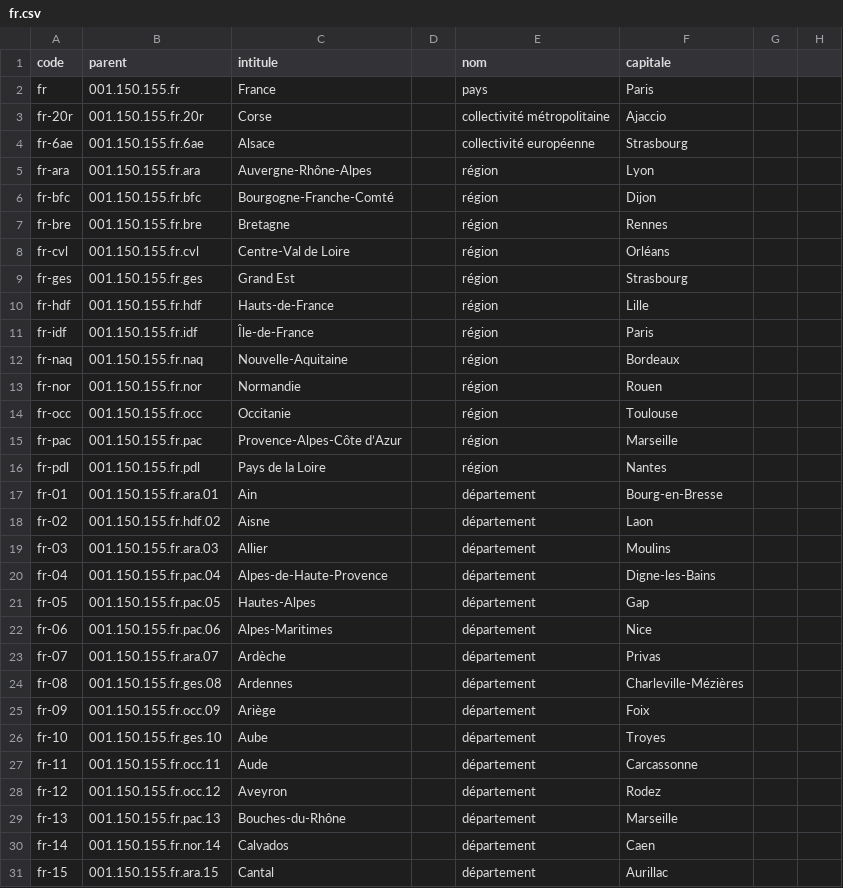
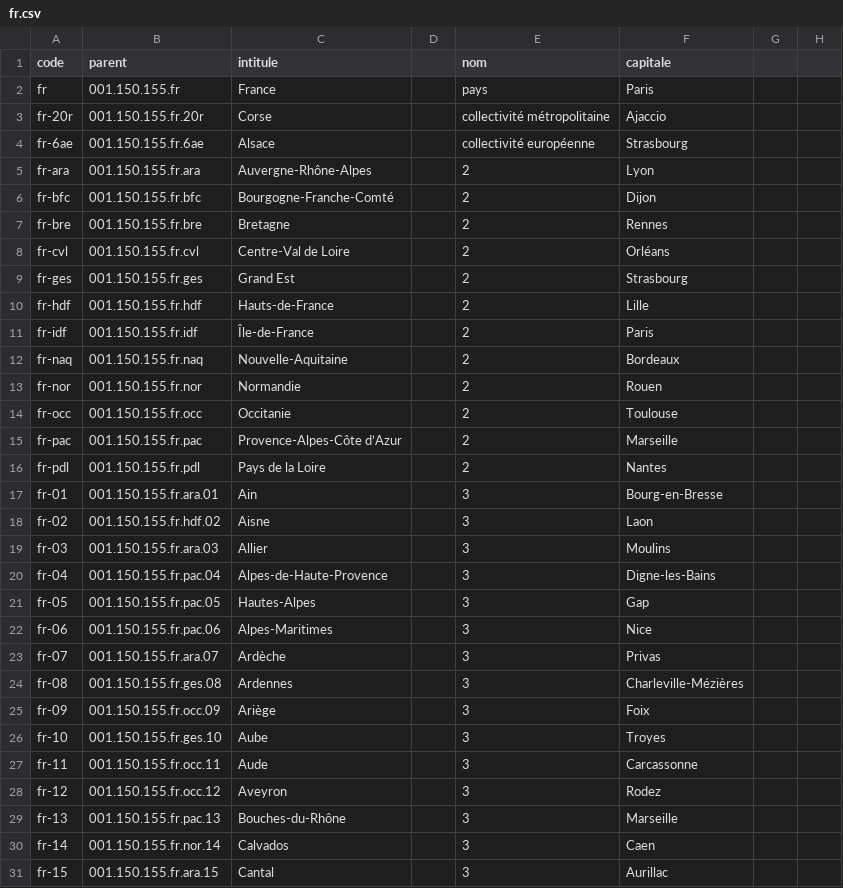
Before and after one commit to medina474/r5a10, a CSV file: data/regions/fr.csv, drawn as a sheet; only a part is shown; the diff covers the shown part only.

Commit message:
regions

```diff
--- a/data/regions/fr.csv
+++ b/data/regions/fr.csv
@@ -4,28 +4,28 @@ fr-20r,001.150.155.fr.20r,Corse,,collectivité métropolitaine,Ajaccio
 fr-6ae,001.150.155.fr.6ae,Alsace,,collectivité européenne,Strasbourg
-fr-ara,001.150.155.fr.ara,Auvergne-Rhône-Alpes,,région,Lyon
-fr-bfc,001.150.155.fr.bfc,Bourgogne-Franche-Comté,,région,Dijon
-fr-bre,001.150.155.fr.bre,Bretagne,,région,Rennes
-fr-cvl,001.150.155.fr.cvl,Centre-Val de Loire,,région,Orléans
-fr-ges,001.150.155.fr.ges,Grand Est,,région,Strasbourg
-fr-hdf,001.150.155.fr.hdf,Hauts-de-France,,région,Lille
-fr-idf,001.150.155.fr.idf,Île-de-France,,région,Paris
-fr-naq,001.150.155.fr.naq,Nouvelle-Aquitaine,,région,Bordeaux
-fr-nor,001.150.155.fr.nor,Normandie,,région,Rouen
-fr-occ,001.150.155.fr.occ,Occitanie,,région,Toulouse
-fr-pac,001.150.155.fr.pac,Provence-Alpes-Côte d’Azur,,région,Marseille
-fr-pdl,001.150.155.fr.pdl,Pays de la Loire,,région,Nantes
-fr-01,001.150.155.fr.ara.01,Ain,,département,Bourg-en-Bresse
-fr-02,001.150.155.fr.hdf.02,Aisne,,département,Laon
-fr-03,001.150.155.fr.ara.03,Allier,,département,Moulins
-fr-04,001.150.155.fr.pac.04,Alpes-de-Haute-Provence,,département,Digne-les-Bains
-fr-05,001.150.155.fr.pac.05,Hautes-Alpes,,département,Gap
-fr-06,001.150.155.fr.pac.06,Alpes-Maritimes,,département,Nice
-fr-07,001.150.155.fr.ara.07,Ardèche,,département,Privas
-fr-08,001.150.155.fr.ges.08,Ardennes,,département,Charleville-Mézières
-fr-09,001.150.155.fr.occ.09,Ariège,,département,Foix
-fr-10,001.150.155.fr.ges.10,Aube,,département,Troyes
-fr-11,001.150.155.fr.occ.11,Aude,,département,Carcassonne
-fr-12,001.150.155.fr.occ.12,Aveyron,,département,Rodez
-fr-13,001.150.155.fr.pac.13,Bouches-du-Rhône,,département,Marseille
-fr-14,001.150.155.fr.nor.14,Calvados,,département,Caen
-fr-15,001.150.155.fr.ara.15,Cantal,,département,Aurillac
+fr-ara,001.150.155.fr.ara,Auvergne-Rhône-Alpes,,2,Lyon
+fr-bfc,001.150.155.fr.bfc,Bourgogne-Franche-Comté,,2,Dijon
+fr-bre,001.150.155.fr.bre,Bretagne,,2,Rennes
+fr-cvl,001.150.155.fr.cvl,Centre-Val de Loire,,2,Orléans
+fr-ges,001.150.155.fr.ges,Grand Est,,2,Strasbourg
+fr-hdf,001.150.155.fr.hdf,Hauts-de-France,,2,Lille
+fr-idf,001.150.155.fr.idf,Île-de-France,,2,Paris
+fr-naq,001.150.155.fr.naq,Nouvelle-Aquitaine,,2,Bordeaux
+fr-nor,001.150.155.fr.nor,Normandie,,2,Rouen
+fr-occ,001.150.155.fr.occ,Occitanie,,2,Toulouse
+fr-pac,001.150.155.fr.pac,Provence-Alpes-Côte d’Azur,,2,Marseille
+fr-pdl,001.150.155.fr.pdl,Pays de la Loire,,2,Nantes
+fr-01,001.150.155.fr.ara.01,Ain,,3,Bourg-en-Bresse
+fr-02,001.150.155.fr.hdf.02,Aisne,,3,Laon
+fr-03,001.150.155.fr.ara.03,Allier,,3,Moulins
+fr-04,001.150.155.fr.pac.04,Alpes-de-Haute-Provence,,3,Digne-les-Bains
+fr-05,001.150.155.fr.pac.05,Hautes-Alpes,,3,Gap
+fr-06,001.150.155.fr.pac.06,Alpes-Maritimes,,3,Nice
+fr-07,001.150.155.fr.ara.07,Ardèche,,3,Privas
+fr-08,001.150.155.fr.ges.08,Ardennes,,3,Charleville-Mézières
+fr-09,001.150.155.fr.occ.09,Ariège,,3,Foix
+fr-10,001.150.155.fr.ges.10,Aube,,3,Troyes
+fr-11,001.150.155.fr.occ.11,Aude,,3,Carcassonne
+fr-12,001.150.155.fr.occ.12,Aveyron,,3,Rodez
+fr-13,001.150.155.fr.pac.13,Bouches-du-Rhône,,3,Marseille
+fr-14,001.150.155.fr.nor.14,Calvados,,3,Caen
+fr-15,001.150.155.fr.ara.15,Cantal,,3,Aurillac
```
Also changed, not shown: 82 edited cells elsewhere in this file, data/regions/at.csv, data/regions/pt.csv, 8 other files.
